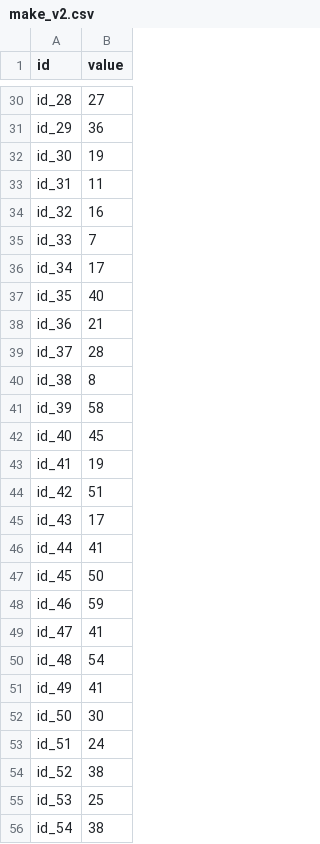
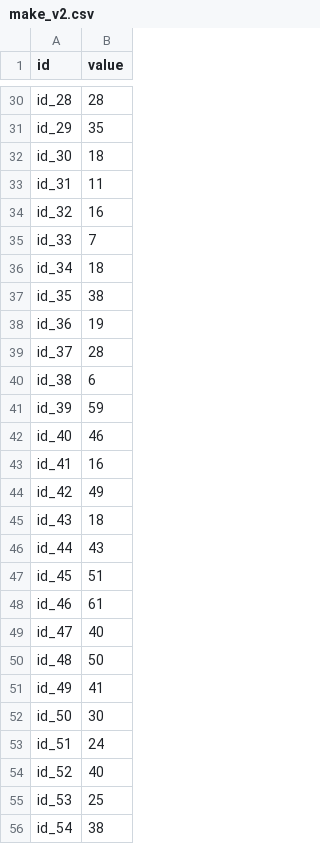
Before and after one commit to qhan1028/NTU-Machine-Learning, a CSV file: hw1_test/result/make_v2.csv, drawn as a sheet; only a part is shown, gaps mark what is left out; the diff covers the shown part only; the diff names each change by its address in the sheet, - before the commit and + after, or states it on an @@ line.

```diff
--- a/hw1_test/result/make_v2.csv
+++ b/hw1_test/result/make_v2.csv
-B30 (value): 27
+B30 (value): 28
-B31 (value): 36
+B31 (value): 35
-B32 (value): 19
+B32 (value): 18
-B36 (value): 17
+B36 (value): 18
-B37 (value): 40
+B37 (value): 38
-B38 (value): 21
+B38 (value): 19
-B40 (value): 8
+B40 (value): 6
-B41 (value): 58
+B41 (value): 59
-B42 (value): 45
+B42 (value): 46
-B43 (value): 19
+B43 (value): 16
-B44 (value): 51
+B44 (value): 49
-B45 (value): 17
+B45 (value): 18
-B46 (value): 41
+B46 (value): 43
-B47 (value): 50
+B47 (value): 51
-B48 (value): 59
+B48 (value): 61
-B49 (value): 41
+B49 (value): 40
-B50 (value): 54
+B50 (value): 50
-B54 (value): 38
+B54 (value): 40
```
Also changed, not shown: 153 edited cells elsewhere in this file, hw1_test/params/LR_10000i_5e-09_3f_6.088Ein.csv, 11 other files.
